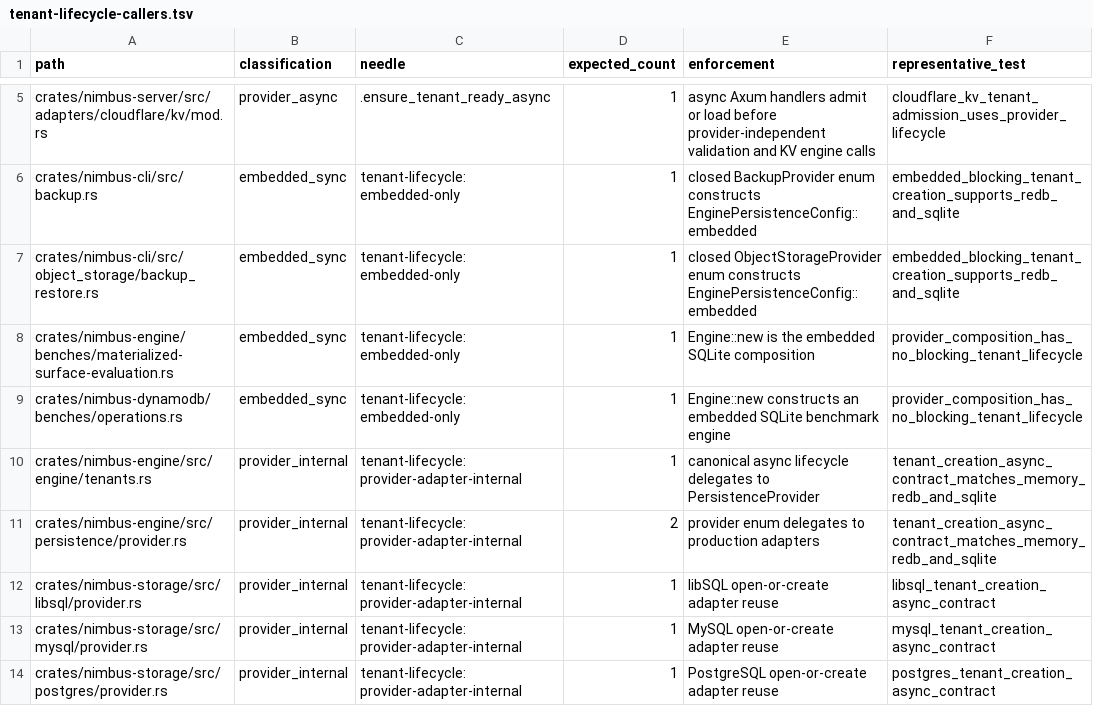
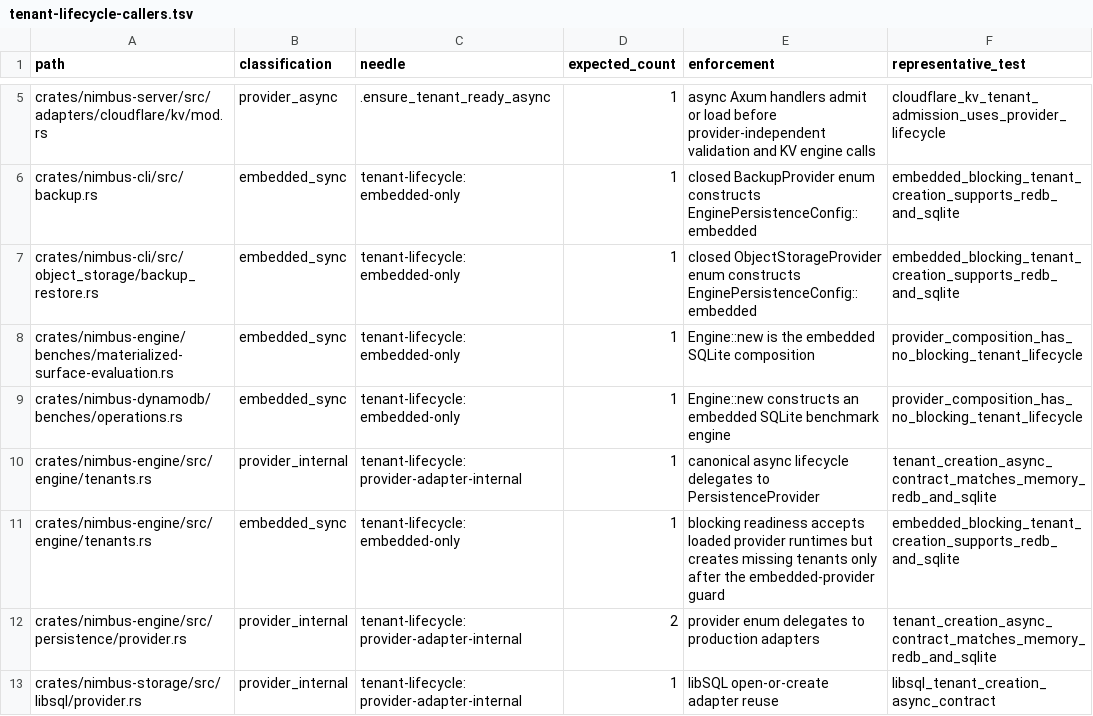
Before and after one commit to nimbus/nimbus, a TSV file: scripts/tenant-lifecycle-callers.tsv, drawn as a sheet; only a part is shown, gaps mark what is left out; the shorter side is filled out with more unchanged rows.

Commit message:
fix(test): scan lifecycle callers after test modules

```diff
--- a/scripts/tenant-lifecycle-callers.tsv
+++ b/scripts/tenant-lifecycle-callers.tsv
@@ -10,2 +10,3 @@ crates/nimbus-dynamodb/benches/operations.rs	embedded_sync	tenant-lifecycle: emb
 crates/nimbus-engine/src/engine/tenants.rs	provider_internal	tenant-lifecycle: provider-adapter-internal	1	canonical async lifecycle delegates to PersistenceProvider	tenant_creation_async_contract_matches_memory_redb_and_sqlite
+crates/nimbus-engine/src/engine/tenants.rs	embedded_sync	tenant-lifecycle: embedded-only	1	blocking readiness accepts loaded provider runtimes but creates missing tenants only after the embedded-provider guard	embedded_blocking_tenant_creation_supports_redb_and_sqlite
 crates/nimbus-engine/src/persistence/provider.rs	provider_internal	tenant-lifecycle: provider-adapter-internal	2	provider enum delegates to production adapters	tenant_creation_async_contract_matches_memory_redb_and_sqlite
```
Also changed, not shown: 2 other files.
